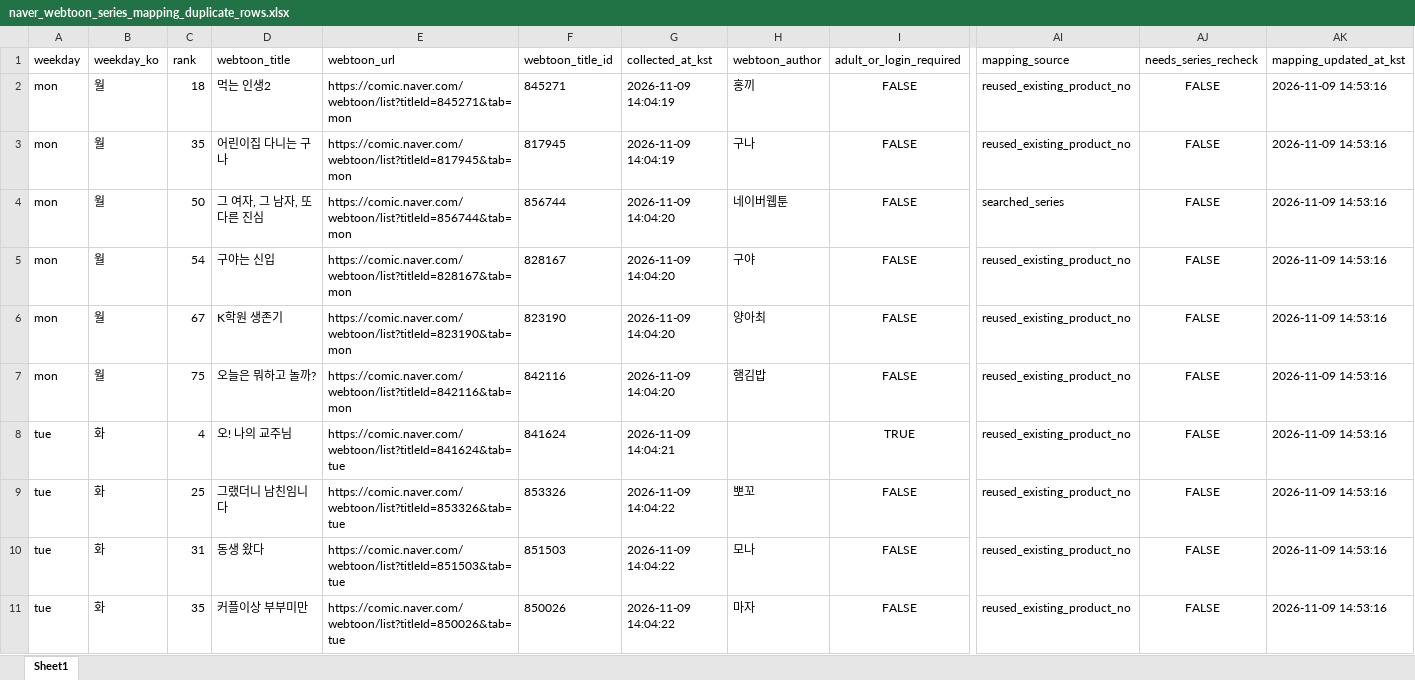
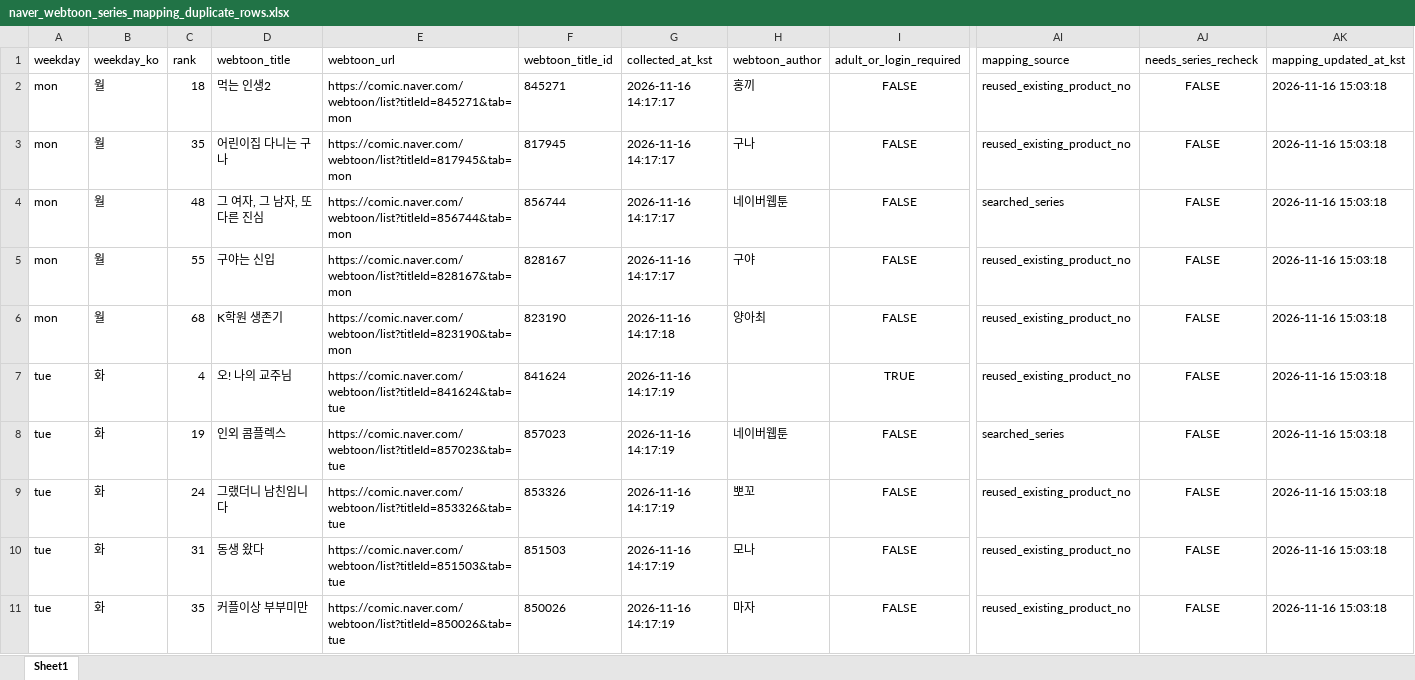
Before and after one commit to johnlee211/web_dash1, an Excel workbook: data/naver_webtoon_series_mapping_duplicate_rows.xlsx, sheet Sheet1, drawn as a sheet; only a part is shown, gaps mark what is left out; values as stored, in another font and other column widths than the file's, no borders; removed rows and columns are numbered as before the commit, all else as after; rows hold the shown columns only; the diff covers the shown part only; the diff names each change by its address in the sheet, - before the commit and + after, or states it on an @@ line.

```diff
--- a/data/naver_webtoon_series_mapping_duplicate_rows.xlsx (sheet Sheet1)
+++ b/data/naver_webtoon_series_mapping_duplicate_rows.xlsx (sheet Sheet1)
-G2:G3 (collected_at_kst): 2026-11-09 14:04:19
+G2:G3 (collected_at_kst): 2026-11-16 14:17:17
-AK2:AK6 (mapping_updated_at_kst): 2026-11-09 14:53:16
+AK2:AK6 (mapping_updated_at_kst): 2026-11-16 15:03:18
-C4 (rank): 50
+C4 (rank): 48
-G4:G5 (collected_at_kst): 2026-11-09 14:04:20
+G4:G5 (collected_at_kst): 2026-11-16 14:17:17
-C5 (rank): 54
+C5 (rank): 55
-C6 (rank): 67
+C6 (rank): 68
-G6 (collected_at_kst): 2026-11-09 14:04:20
+G6 (collected_at_kst): 2026-11-16 14:17:18
-row 7: mon | 월 | 75 | 오늘은 뭐하고 놀까? | https://comic.naver.com/webtoon/list?titleId=842116&tab=mon | 842116 | 2026-11-09 14:04:20 | 햄김밥 | FALSE | reused_existing_product_no | FALSE | 2026-11-09 14:53:16
-G7 (collected_at_kst): 2026-11-09 14:04:21
+G7 (collected_at_kst): 2026-11-16 14:17:19
-AK7 (mapping_updated_at_kst): 2026-11-09 14:53:16
+AK7 (mapping_updated_at_kst): 2026-11-16 15:03:18
+row 8: tue | 화 | 19 | 인외 콤플렉스 | https://comic.naver.com/webtoon/list?titleId=857023&tab=tue | 857023 | 2026-11-16 14:17:19 | 네이버웹툰 | FALSE | searched_series | FALSE | 2026-11-16 15:03:18
-C9 (rank): 25
+C9 (rank): 24
-G9:G11 (collected_at_kst): 2026-11-09 14:04:22
+G9:G11 (collected_at_kst): 2026-11-16 14:17:19
-AK9:AK11 (mapping_updated_at_kst): 2026-11-09 14:53:16
+AK9:AK11 (mapping_updated_at_kst): 2026-11-16 15:03:18
```
Also changed, not shown: 4 added rows, 8 removed rows and 101 edited cells elsewhere in this sheet, data/adult_login_required_webtoons_v2.xlsx, data/naver_webtoon_series_productNo_mapping_v2_title_cleaned.xlsx, 9 other files.
